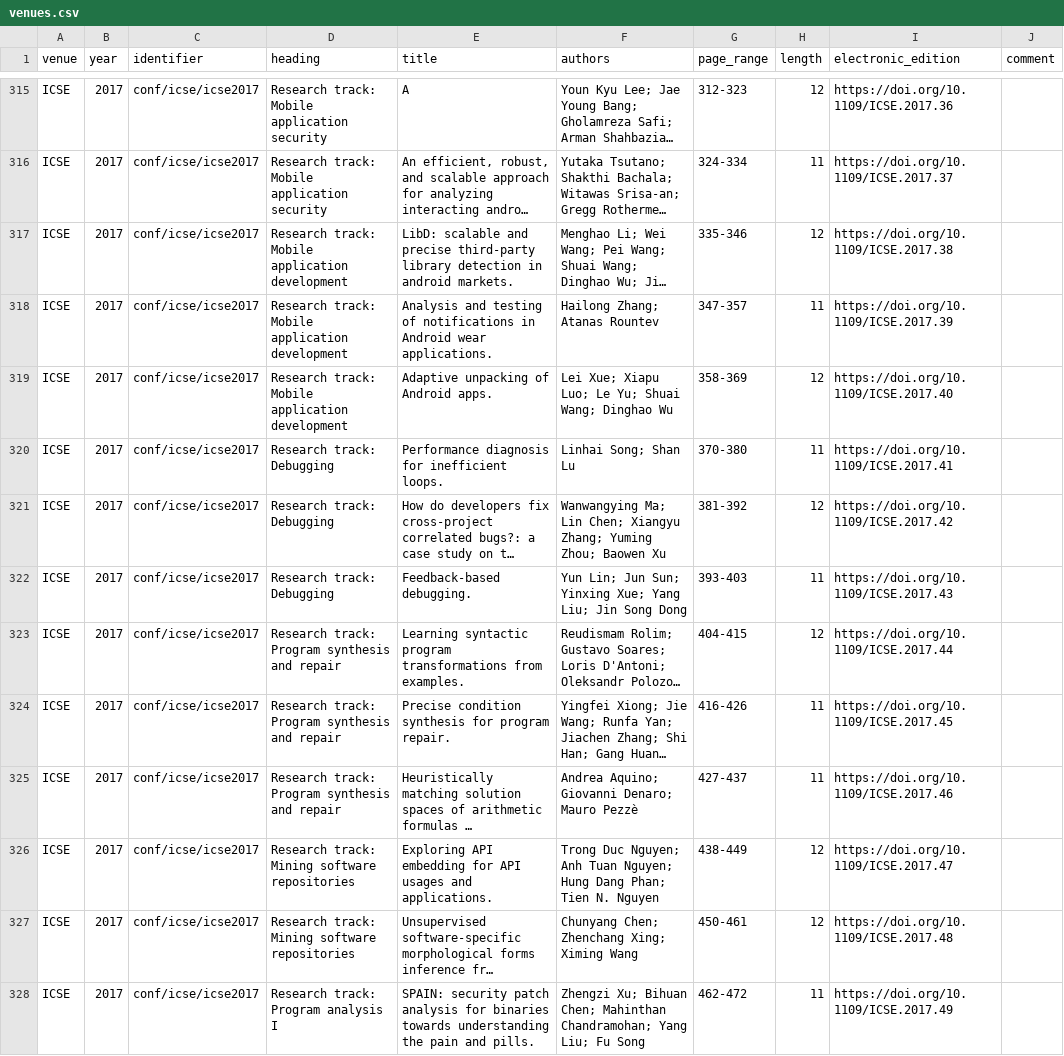
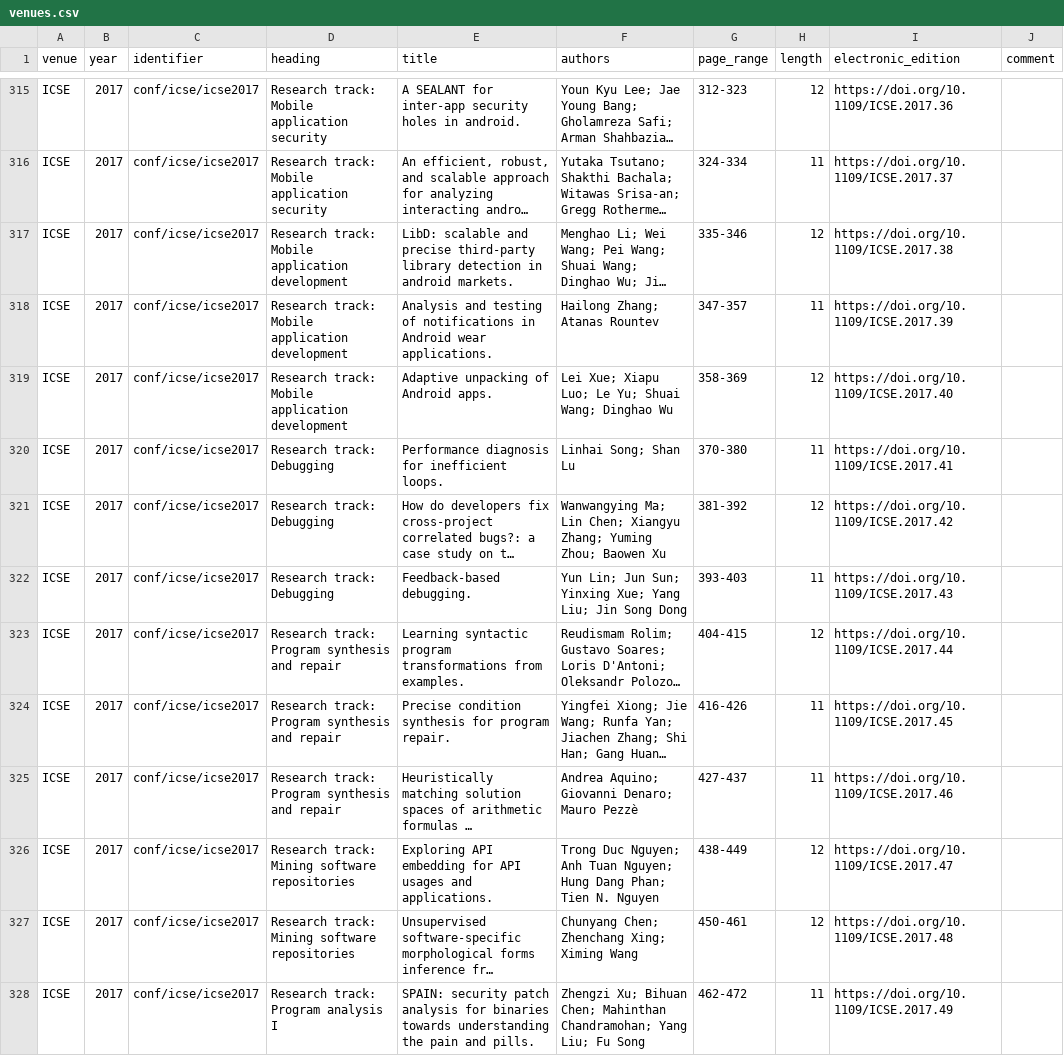
Before and after one commit to sbaltes/dblp-retriever, a CSV file: output/venues.csv, drawn as a sheet; only a part is shown, gaps mark what is left out; long unchanged cells end in …; ↵ is a line break in a cell; the diff covers the shown part only; the diff names each change by its address in the sheet, - before the commit and + after, or states it on an @@ line.

Commit message:
Now correctly handling HTML elements in titles

```diff
--- a/output/venues.csv
+++ b/output/venues.csv
-D315:D316 (heading): Research track: ↵ Mobile application security
+D315:D316 (heading): Research track: Mobile application security
-E315 (title): A
+E315 (title): A SEALANT for inter-app security holes in android.
-D317:D319 (heading): …application development
+D317:D319 (heading): …application development
-D320:D322 (heading): Research track: ↵ Debugging
+D320:D322 (heading): Research track: Debugging
-D323:D325 (heading): Research track: ↵ Program synthesis and repair
+D323:D325 (heading): Research track: Program synthesis and repair
-D326:D327 (heading): Research track: ↵ Mining software repositories
+D326:D327 (heading): Research track: Mining software repositories
-D328 (heading): Research track: ↵ Program analysis I
+D328 (heading): Research track: Program analysis I
```
Also changed, not shown: 1 added row, 1 removed row and 93 edited cells elsewhere in this file, 1 other file.
